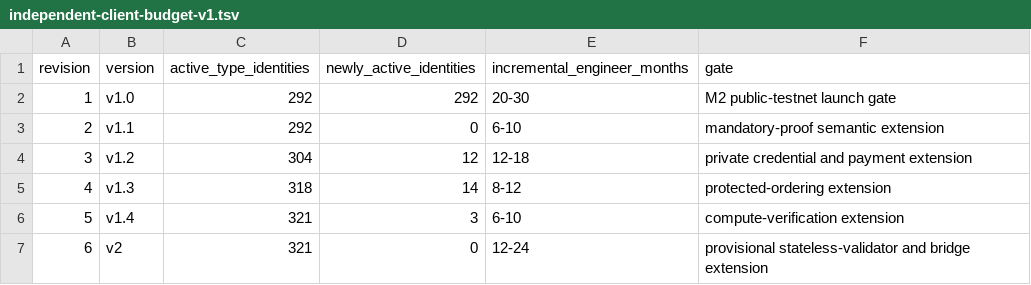
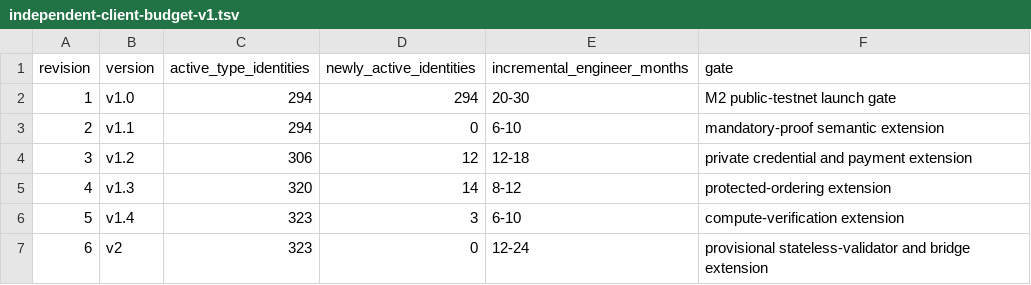
Before and after one commit to advatar/ActiveChain, a TSV file: testing/independent-client-budget-v1.tsv, drawn as a sheet.

```diff
--- a/testing/independent-client-budget-v1.tsv
+++ b/testing/independent-client-budget-v1.tsv
@@ -1,7 +1,7 @@
 revision	version	active_type_identities	newly_active_identities	incremental_engineer_months	gate
-1	v1.0	292	292	20-30	M2 public-testnet launch gate
-2	v1.1	292	0	6-10	mandatory-proof semantic extension
-3	v1.2	304	12	12-18	private credential and payment extension
-4	v1.3	318	14	8-12	protected-ordering extension
-5	v1.4	321	3	6-10	compute-verification extension
-6	v2	321	0	12-24	provisional stateless-validator and bridge extension
+1	v1.0	294	294	20-30	M2 public-testnet launch gate
+2	v1.1	294	0	6-10	mandatory-proof semantic extension
+3	v1.2	306	12	12-18	private credential and payment extension
+4	v1.3	320	14	8-12	protected-ordering extension
+5	v1.4	323	3	6-10	compute-verification extension
+6	v2	323	0	12-24	provisional stateless-validator and bridge extension
```
Also changed, not shown: testing/type-tag-registry-v1.tsv, 27 other files.
